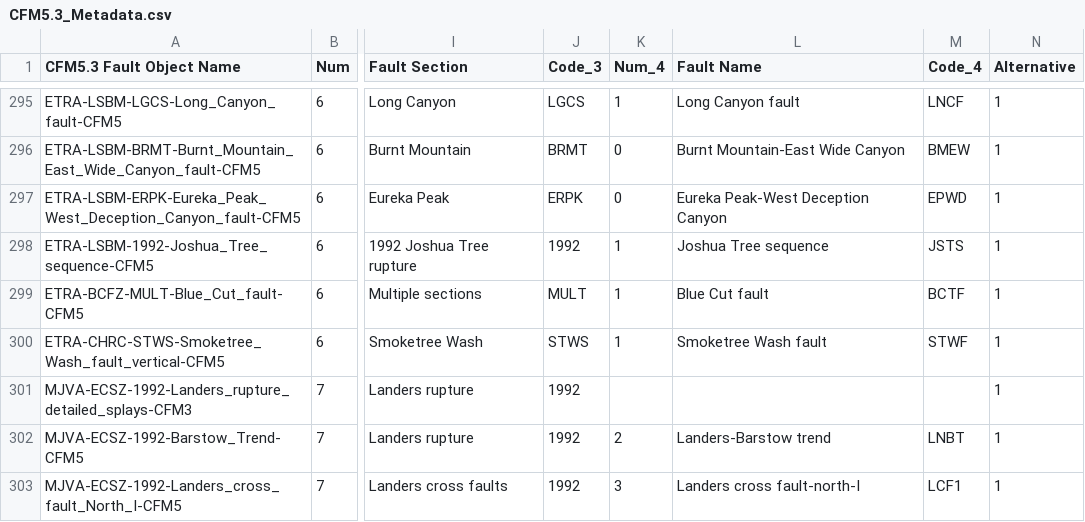
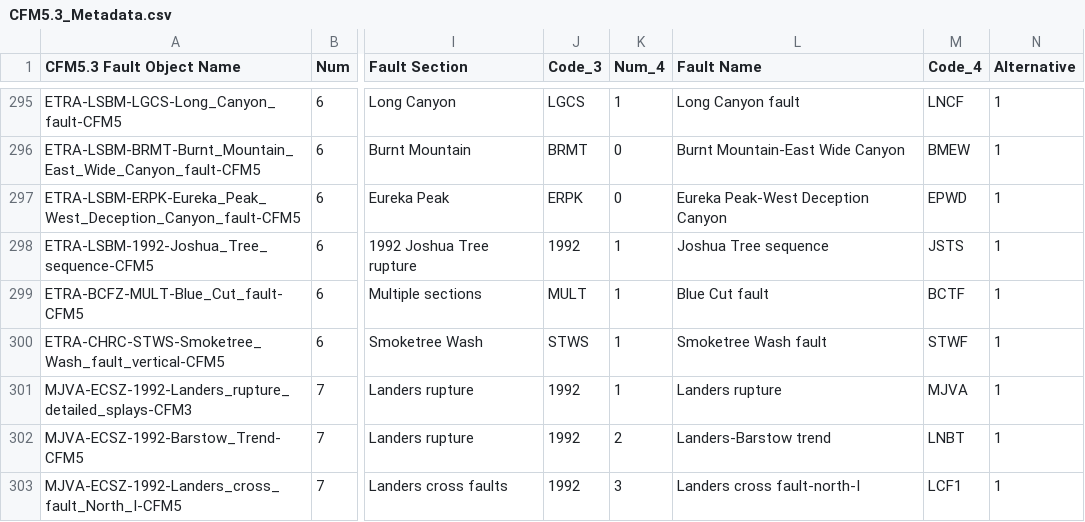
Before and after one commit to SCECcode/CFM_web, a CSV file: schema/data/CFM5.3_Metadata.csv, drawn as a sheet; only a part is shown, gaps mark what is left out; the diff names each change by its address in the sheet, - before the commit and + after, or states it on an @@ line.

Commit message:
new data

```diff
--- a/schema/data/CFM5.3_Metadata.csv
+++ b/schema/data/CFM5.3_Metadata.csv
-K301 (Num_4): (empty)
+K301 (Num_4): 1
-L301 (Fault Name): (empty)
+L301 (Fault Name): Landers rupture
-M301 (Code_4): (empty)
+M301 (Code_4): MJVA
```
Also changed, not shown: schema/data/CFM5.3_Metadata_raw.csv, schema/data/fault_tb.csv, 2 other files.
